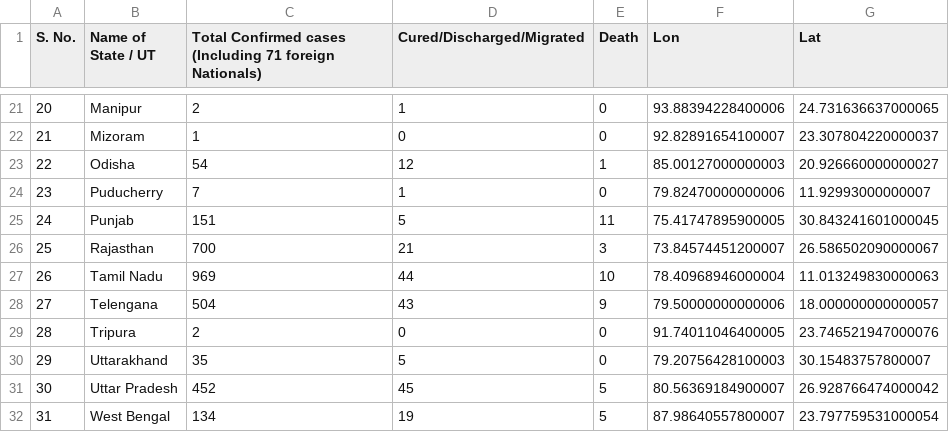
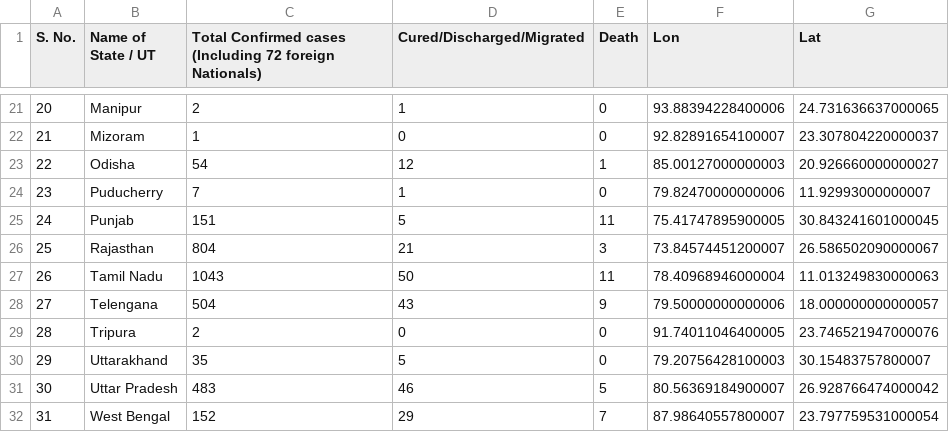
Before and after one commit to armsp/covid19.in, a CSV file: datasets/statewise_distribution/2020-04-13.csv, drawn as a sheet; only a part is shown, gaps mark what is left out; the diff covers the shown part only.

```diff
--- a/datasets/statewise_distribution/2020-04-13.csv
+++ b/datasets/statewise_distribution/2020-04-13.csv
@@ -1 +1 @@
-S. No.,Name of State / UT,Total Confirmed cases (Including 71 foreign Nationals),Cured/Discharged/Migrated,Death,Lon,Lat
+S. No.,Name of State / UT,Total Confirmed cases (Including 72 foreign Nationals),Cured/Discharged/Migrated,Death,Lon,Lat
@@ -25,4 +25,4 @@ S. No.,Name of State / UT,Total Confirmed cases (Including 71 foreign Nationals)
 24,Punjab,151,5,11,75.41747895900005,30.843241601000045
-25,Rajasthan,700,21,3,73.84574451200007,26.586502090000067
-26,Tamil Nadu,969,44,10,78.40968946000004,11.013249830000063
+25,Rajasthan,804,21,3,73.84574451200007,26.586502090000067
+26,Tamil Nadu,1043,50,11,78.40968946000004,11.013249830000063
 27,Telengana,504,43,9,79.50000000000006,18.000000000000057
@@ -30,3 +30,3 @@ S. No.,Name of State / UT,Total Confirmed cases (Including 71 foreign Nationals)
 29,Uttarakhand,35,5,0,79.20756428100003,30.15483757800007
-30,Uttar Pradesh,452,45,5,80.56369184900007,26.928766474000042
-31,West Bengal,134,19,5,87.98640557800007,23.797759531000054
+30,Uttar Pradesh,483,46,5,80.56369184900007,26.928766474000042
+31,West Bengal,152,29,7,87.98640557800007,23.797759531000054
```
Also changed, not shown: 20 edited cells elsewhere in this file, 3 other files.
